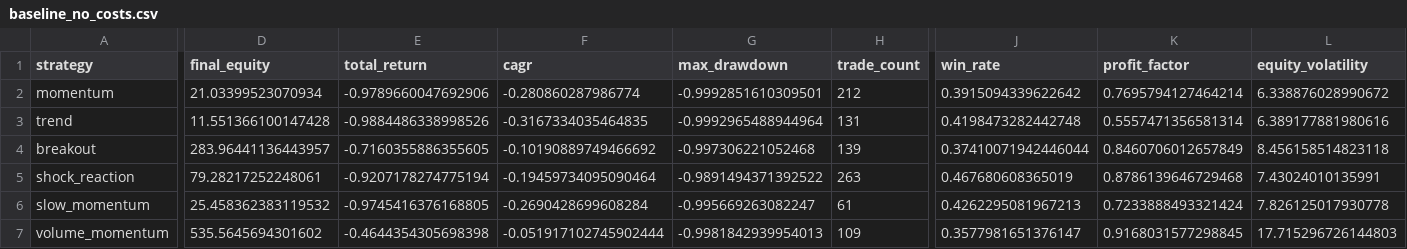
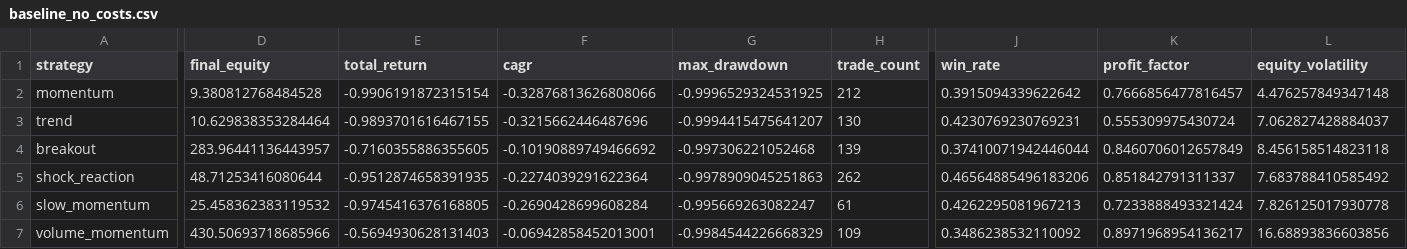
Before and after one commit to newbiezzzzz/leverage-system, a CSV file: research/results/baseline_no_costs.csv, drawn as a sheet; only a part is shown, gaps mark what is left out; the diff covers the shown part only; the diff names each change by its address in the sheet, - before the commit and + after, or states it on an @@ line.

```diff
--- a/research/results/baseline_no_costs.csv
+++ b/research/results/baseline_no_costs.csv
-D2 (final_equity): 21.03399523070934
+D2 (final_equity): 9.380812768484528
-E2 (total_return): -0.9789660047692906
+E2 (total_return): -0.9906191872315154
-F2 (cagr): -0.280860287986774
+F2 (cagr): -0.32876813626808066
-G2 (max_drawdown): -0.9992851610309501
+G2 (max_drawdown): -0.9996529324531925
-K2 (profit_factor): 0.7695794127464214
+K2 (profit_factor): 0.7666856477816457
-L2 (equity_volatility): 6.338876028990672
+L2 (equity_volatility): 4.476257849347148
-D3 (final_equity): 11.551366100147428
+D3 (final_equity): 10.629838353284464
-E3 (total_return): -0.9884486338998526
+E3 (total_return): -0.9893701616467155
-F3 (cagr): -0.3167334035464835
+F3 (cagr): -0.3215662446487696
-G3 (max_drawdown): -0.9992965488944964
+G3 (max_drawdown): -0.9994415475641207
-H3 (trade_count): 131
+H3 (trade_count): 130
-J3 (win_rate): 0.4198473282442748
+J3 (win_rate): 0.4230769230769231
-K3 (profit_factor): 0.5557471356581314
+K3 (profit_factor): 0.555309975430724
-L3 (equity_volatility): 6.389177881980616
+L3 (equity_volatility): 7.062827428884037
-D5 (final_equity): 79.28217252248061
+D5 (final_equity): 48.71253416080644
-E5 (total_return): -0.9207178274775194
+E5 (total_return): -0.9512874658391935
-F5 (cagr): -0.19459734095090464
+F5 (cagr): -0.2274039291622364
-G5 (max_drawdown): -0.9891494371392522
+G5 (max_drawdown): -0.9978909045251863
-H5 (trade_count): 263
+H5 (trade_count): 262
-J5 (win_rate): 0.467680608365019
+J5 (win_rate): 0.46564885496183206
-K5 (profit_factor): 0.8786139646729468
+K5 (profit_factor): 0.851842791311337
-L5 (equity_volatility): 7.43024010135991
+L5 (equity_volatility): 7.683788410585492
-D7 (final_equity): 535.5645694301602
+D7 (final_equity): 430.50693718685966
-E7 (total_return): -0.4644354305698398
+E7 (total_return): -0.5694930628131403
-F7 (cagr): -0.051917102745902444
+F7 (cagr): -0.06942858452013001
-G7 (max_drawdown): -0.9981842939954013
+G7 (max_drawdown): -0.9984544226668329
-J7 (win_rate): 0.3577981651376147
+J7 (win_rate): 0.3486238532110092
-K7 (profit_factor): 0.9168031577298845
+K7 (profit_factor): 0.8971968954136217
-L7 (equity_volatility): 17.715296726144803
+L7 (equity_volatility): 16.68893836603856
```
Also changed, not shown: 31 edited cells elsewhere in this file, research/results/adaptive_improvements.csv, research/results/baseline_results.csv, 12 other files.
